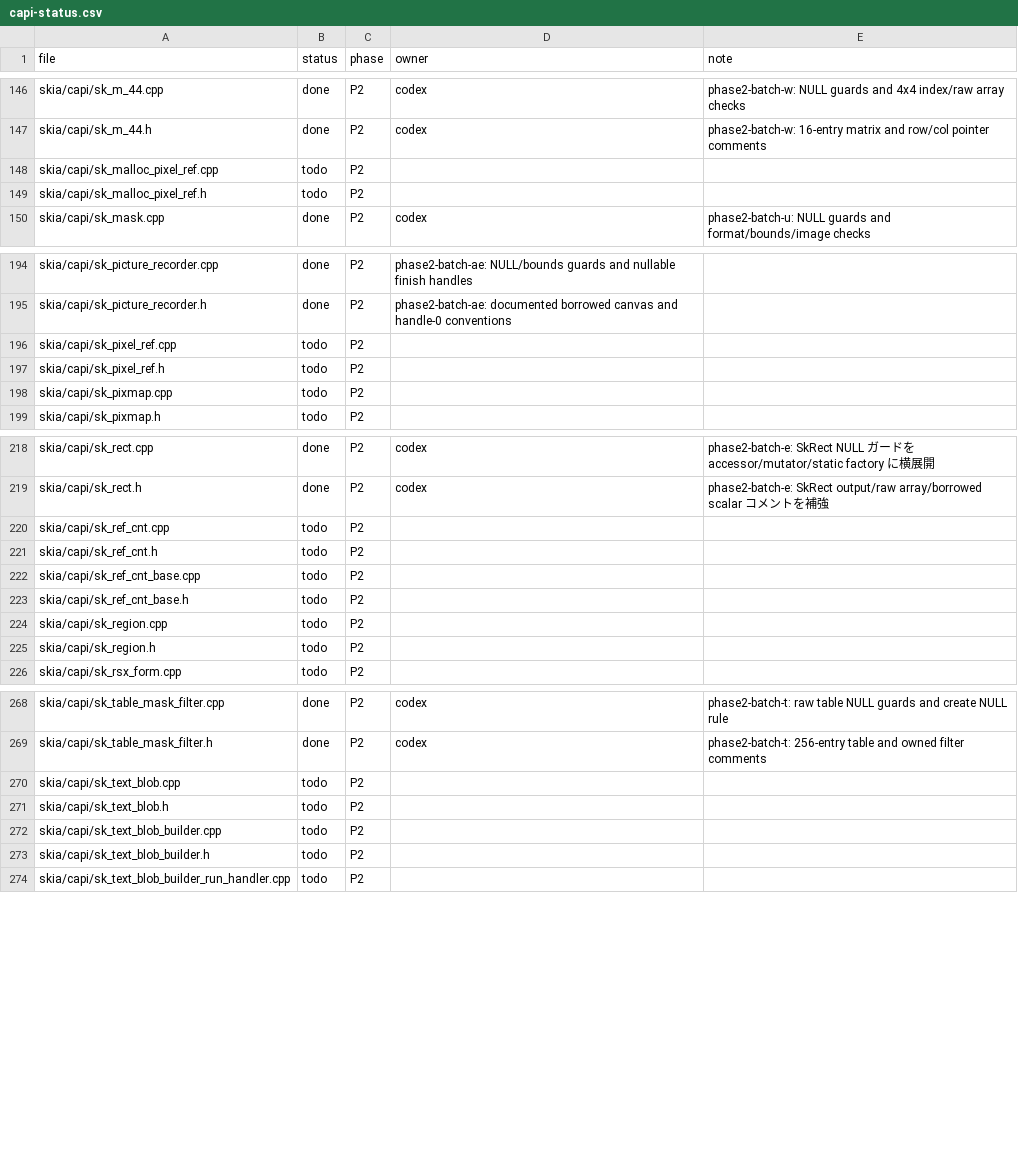
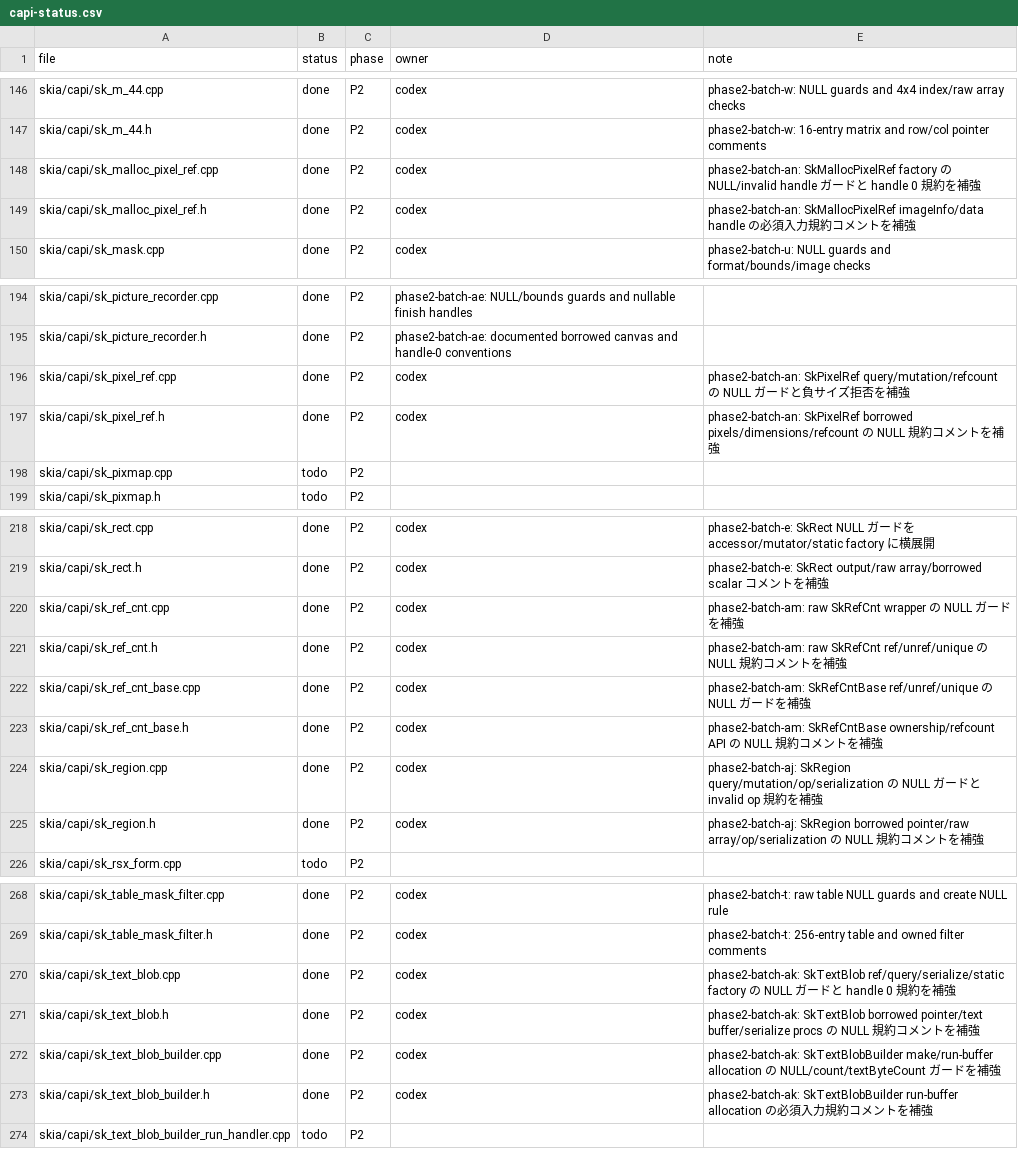
Before and after one commit to dolphilia/reskia, a CSV file: docs/plans/c-binding-remediation/checklists/capi-status.csv, drawn as a sheet; only a part is shown, gaps mark what is left out; the diff covers the shown part only.

```diff
--- a/docs/plans/c-binding-remediation/checklists/capi-status.csv
+++ b/docs/plans/c-binding-remediation/checklists/capi-status.csv
@@ -147,4 +147,4 @@ skia/capi/sk_m_44.cpp,done,P2,codex,phase2-batch-w: NULL guards and 4x4 index/ra
 skia/capi/sk_m_44.h,done,P2,codex,phase2-batch-w: 16-entry matrix and row/col pointer comments,
-skia/capi/sk_malloc_pixel_ref.cpp,todo,P2,,
-skia/capi/sk_malloc_pixel_ref.h,todo,P2,,
+skia/capi/sk_malloc_pixel_ref.cpp,done,P2,codex,phase2-batch-an: SkMallocPixelRef factory の NULL/invalid handle ガードと handle 0 規約を補強
+skia/capi/sk_malloc_pixel_ref.h,done,P2,codex,phase2-batch-an: SkMallocPixelRef imageInfo/data handle の必須入力規約コメントを補強
 skia/capi/sk_mask.cpp,done,P2,codex,phase2-batch-u: NULL guards and format/bounds/image checks,
@@ -195,4 +195,4 @@ skia/capi/sk_picture_recorder.cpp,done,P2,phase2-batch-ae: NULL/bounds guards an
 skia/capi/sk_picture_recorder.h,done,P2,phase2-batch-ae: documented borrowed canvas and handle-0 conventions,
-skia/capi/sk_pixel_ref.cpp,todo,P2,,
-skia/capi/sk_pixel_ref.h,todo,P2,,
+skia/capi/sk_pixel_ref.cpp,done,P2,codex,phase2-batch-an: SkPixelRef query/mutation/refcount の NULL ガードと負サイズ拒否を補強
+skia/capi/sk_pixel_ref.h,done,P2,codex,phase2-batch-an: SkPixelRef borrowed pixels/dimensions/refcount の NULL 規約コメントを補強
 skia/capi/sk_pixmap.cpp,todo,P2,,
@@ -219,8 +219,8 @@ skia/capi/sk_rect.cpp,done,P2,codex,phase2-batch-e: SkRect NULL ガードを acc
 skia/capi/sk_rect.h,done,P2,codex,phase2-batch-e: SkRect output/raw array/borrowed scalar コメントを補強
-skia/capi/sk_ref_cnt.cpp,todo,P2,,
-skia/capi/sk_ref_cnt.h,todo,P2,,
-skia/capi/sk_ref_cnt_base.cpp,todo,P2,,
-skia/capi/sk_ref_cnt_base.h,todo,P2,,
-skia/capi/sk_region.cpp,todo,P2,,
-skia/capi/sk_region.h,todo,P2,,
+skia/capi/sk_ref_cnt.cpp,done,P2,codex,phase2-batch-am: raw SkRefCnt wrapper の NULL ガードを補強
+skia/capi/sk_ref_cnt.h,done,P2,codex,phase2-batch-am: raw SkRefCnt ref/unref/unique の NULL 規約コメントを補強
+skia/capi/sk_ref_cnt_base.cpp,done,P2,codex,phase2-batch-am: SkRefCntBase ref/unref/unique の NULL ガードを補強
+skia/capi/sk_ref_cnt_base.h,done,P2,codex,phase2-batch-am: SkRefCntBase ownership/refcount API の NULL 規約コメントを補強
+skia/capi/sk_region.cpp,done,P2,codex,phase2-batch-aj: SkRegion query/mutation/op/serialization の NULL ガードと invalid op 規約を補強
+skia/capi/sk_region.h,done,P2,codex,phase2-batch-aj: SkRegion borrowed pointer/raw array/op/serialization の NULL 規約コメントを補強
 skia/capi/sk_rsx_form.cpp,todo,P2,,
@@ -269,6 +269,6 @@ skia/capi/sk_table_mask_filter.cpp,done,P2,codex,phase2-batch-t: raw table NULL
 skia/capi/sk_table_mask_filter.h,done,P2,codex,phase2-batch-t: 256-entry table and owned filter comments,
-skia/capi/sk_text_blob.cpp,todo,P2,,
-skia/capi/sk_text_blob.h,todo,P2,,
-skia/capi/sk_text_blob_builder.cpp,todo,P2,,
-skia/capi/sk_text_blob_builder.h,todo,P2,,
+skia/capi/sk_text_blob.cpp,done,P2,codex,phase2-batch-ak: SkTextBlob ref/query/serialize/static factory の NULL ガードと handle 0 規約を補強
+skia/capi/sk_text_blob.h,done,P2,codex,phase2-batch-ak: SkTextBlob borrowed pointer/text buffer/serialize procs の NULL 規約コメントを補強
+skia/capi/sk_text_blob_builder.cpp,done,P2,codex,phase2-batch-ak: SkTextBlobBuilder make/run-buffer allocation の NULL/count/textByteCount ガードを補強
+skia/capi/sk_text_blob_builder.h,done,P2,codex,phase2-batch-ak: SkTextBlobBuilder run-buffer allocation の必須入力規約コメントを補強
 skia/capi/sk_text_blob_builder_run_handler.cpp,todo,P2,,
```
Also changed, not shown: 6 edited cells elsewhere in this file, 28 other files.
